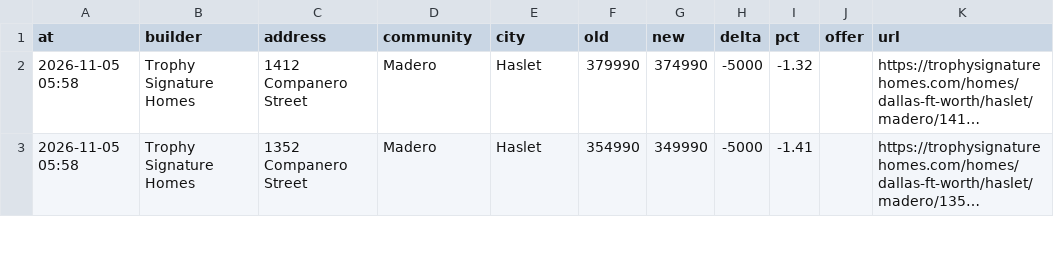
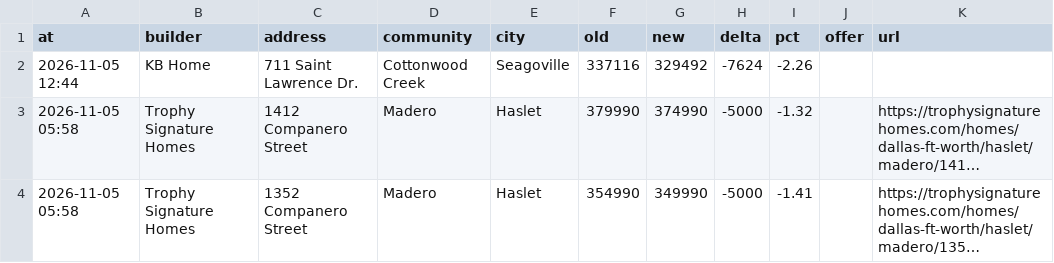
Before and after one commit to Crutledge13/dfw-builder-tracker, a CSV file: docs/data/price_drops.csv, drawn as a sheet; only a part is shown; long unchanged cells end in …; the diff covers the shown part only; the diff names each change by its address in the sheet, - before the commit and + after, or states it on an @@ line.

```diff
--- a/docs/data/price_drops.csv
+++ b/docs/data/price_drops.csv
+row 2: 2026-11-05 12:44 | KB Home | 711 Saint Lawrence Dr. | Cottonwood Creek | Seagoville | 337116 | 329492 | -7624 | -2.26
```
Also changed, not shown: 4 edited cells elsewhere in this file, docs/data/home_offers.csv, docs/data/new_homes.csv, 22 other files.
